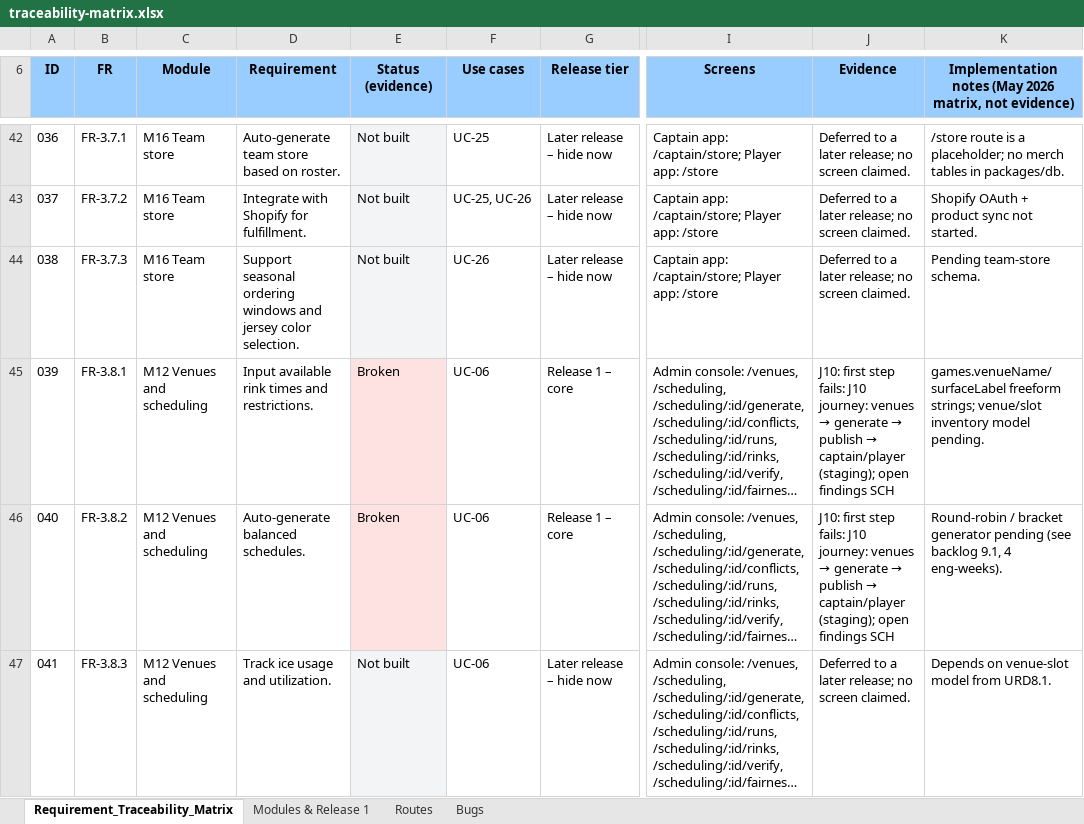
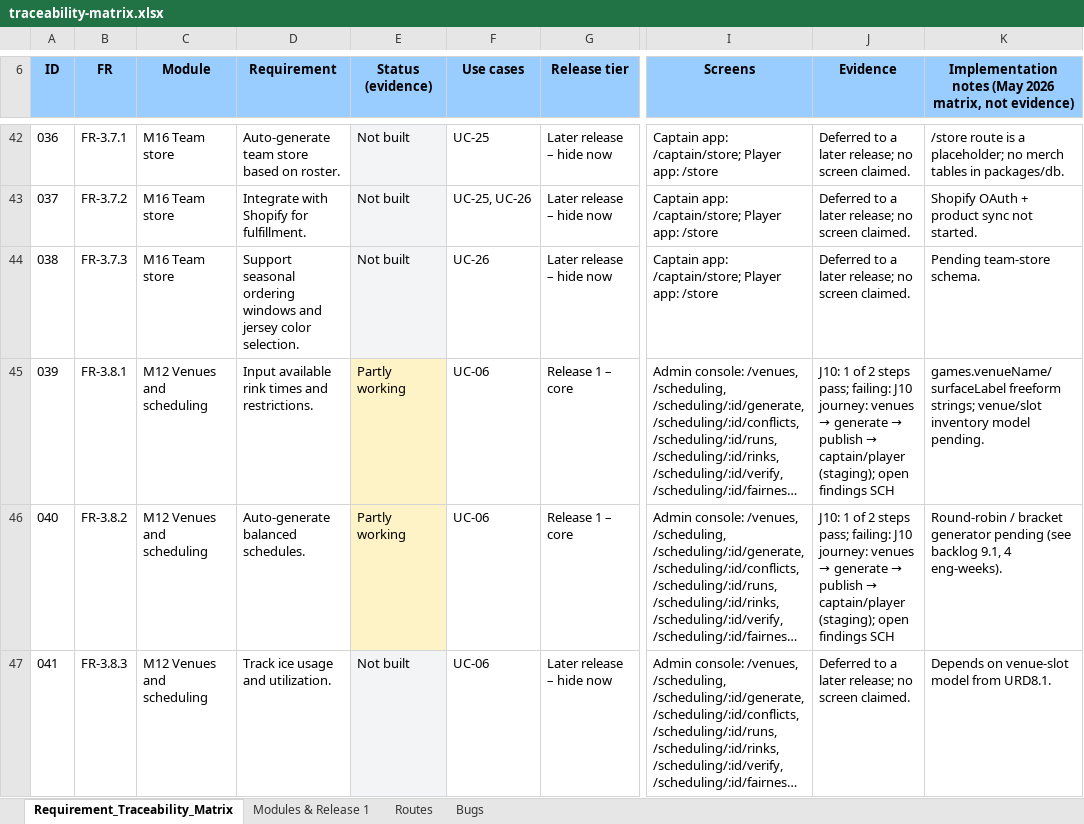
Before and after one commit to sportspulseco-cell/sp, an Excel workbook: doc/traceability-matrix.xlsx, sheet Requirement_Traceability_Matrix, drawn as a sheet; only a part is shown, gaps mark what is left out; long unchanged cells end in …; values as stored, in another font and other column widths than the file's, no borders; conditional formats not drawn; the diff covers the shown part only; the diff names each change by its address in the sheet, - before the commit and + after, or states it on an @@ line.

```diff
--- a/doc/traceability-matrix.xlsx (sheet Requirement_Traceability_Matrix)
+++ b/doc/traceability-matrix.xlsx (sheet Requirement_Traceability_Matrix)
-E45:E46 (Status (evidence)): Broken
+E45:E46 (Status (evidence)): Partly working
-E45:E46 fill: #FEE2E2
+E45:E46 fill: #FEF3C7
-J45:J46 (Evidence): J10: first step fails: J10 journey:…
+J45:J46 (Evidence): J10: 1 of 2 steps pass; failing: J10 journey:…
```
Also changed, not shown: 25 edited cells and cell formats elsewhere in this sheet, sheet Routes, sheet Bugs, 4 other files.
